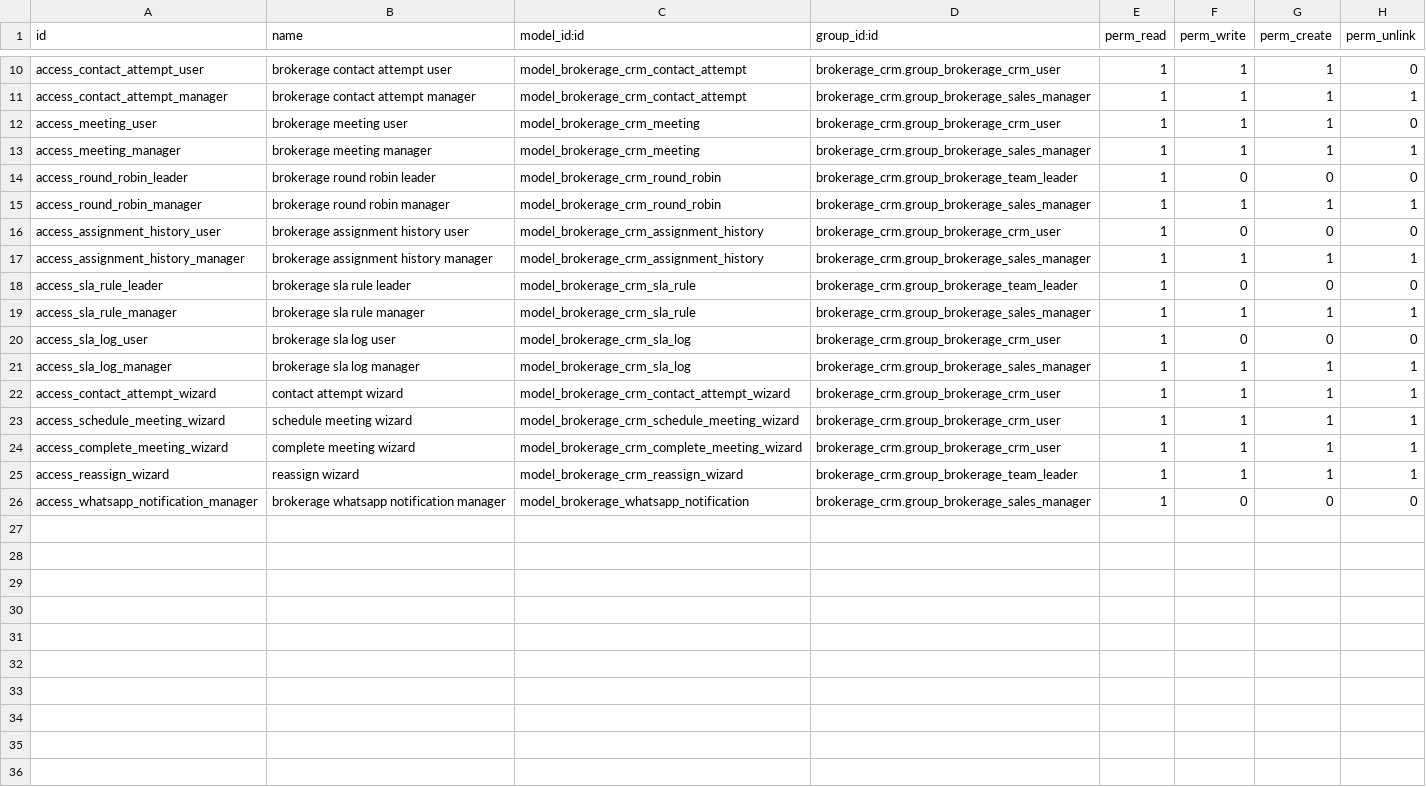
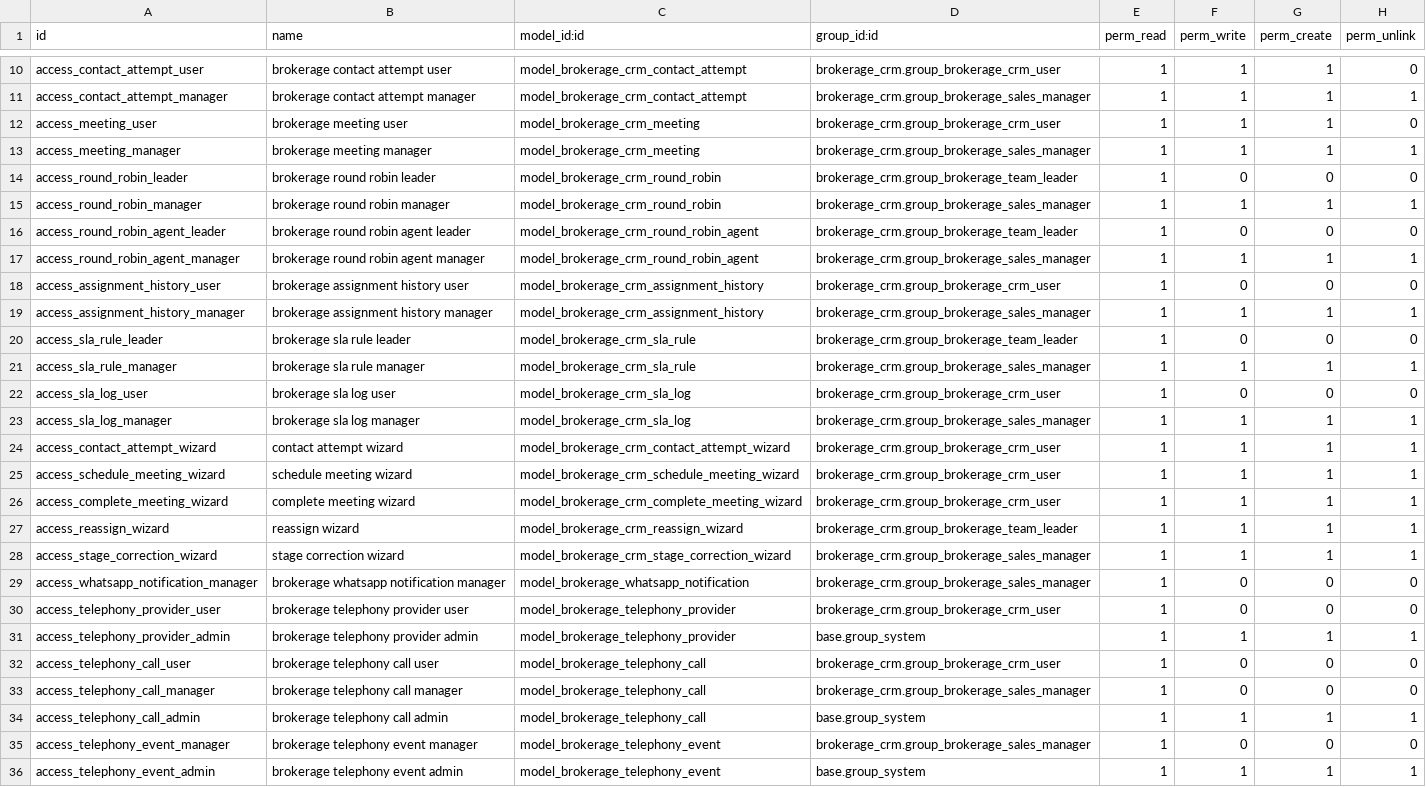
Before and after one commit to WisoftOdoo/odoo-custom-addons, a CSV file: brokerage_crm/security/ir.model.access.csv, drawn as a sheet; only a part is shown, gaps mark what is left out.

Commit message:
refactored brokerage crm

```diff
--- a/brokerage_crm/security/ir.model.access.csv
+++ b/brokerage_crm/security/ir.model.access.csv
@@ -15,2 +15,4 @@ access_round_robin_leader,brokerage round robin leader,model_brokerage_crm_round
 access_round_robin_manager,brokerage round robin manager,model_brokerage_crm_round_robin,brokerage_crm.group_brokerage_sales_manager,1,1,1,1
+access_round_robin_agent_leader,brokerage round robin agent leader,model_brokerage_crm_round_robin_agent,brokerage_crm.group_brokerage_team_leader,1,0,0,0
+access_round_robin_agent_manager,brokerage round robin agent manager,model_brokerage_crm_round_robin_agent,brokerage_crm.group_brokerage_sales_manager,1,1,1,1
 access_assignment_history_user,brokerage assignment history user,model_brokerage_crm_assignment_history,brokerage_crm.group_brokerage_crm_user,1,0,0,0
@@ -25,2 +27,10 @@ access_complete_meeting_wizard,complete meeting wizard,model_brokerage_crm_compl
 access_reassign_wizard,reassign wizard,model_brokerage_crm_reassign_wizard,brokerage_crm.group_brokerage_team_leader,1,1,1,1
+access_stage_correction_wizard,stage correction wizard,model_brokerage_crm_stage_correction_wizard,brokerage_crm.group_brokerage_sales_manager,1,1,1,1
 access_whatsapp_notification_manager,brokerage whatsapp notification manager,model_brokerage_whatsapp_notification,brokerage_crm.group_brokerage_sales_manager,1,0,0,0
+access_telephony_provider_user,brokerage telephony provider user,model_brokerage_telephony_provider,brokerage_crm.group_brokerage_crm_user,1,0,0,0
+access_telephony_provider_admin,brokerage telephony provider admin,model_brokerage_telephony_provider,base.group_system,1,1,1,1
+access_telephony_call_user,brokerage telephony call user,model_brokerage_telephony_call,brokerage_crm.group_brokerage_crm_user,1,0,0,0
+access_telephony_call_manager,brokerage telephony call manager,model_brokerage_telephony_call,brokerage_crm.group_brokerage_sales_manager,1,0,0,0
+access_telephony_call_admin,brokerage telephony call admin,model_brokerage_telephony_call,base.group_system,1,1,1,1
+access_telephony_event_manager,brokerage telephony event manager,model_brokerage_telephony_event,brokerage_crm.group_brokerage_sales_manager,1,0,0,0
+access_telephony_event_admin,brokerage telephony event admin,model_brokerage_telephony_event,base.group_system,1,1,1,1
```
Also changed, not shown: 40 other files.
